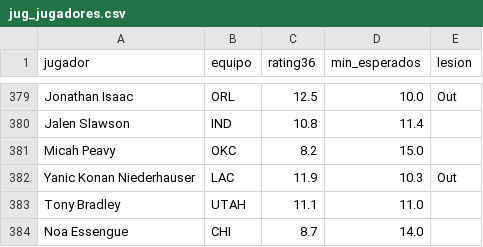
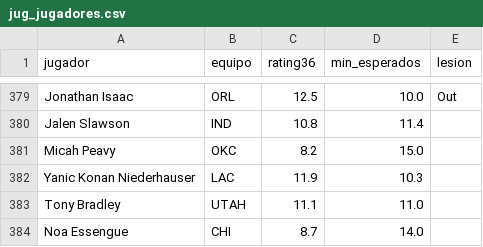
Before and after one commit to adridelpto/PreNBA, a CSV file: jug_jugadores.csv, drawn as a sheet; only a part is shown, gaps mark what is left out.

```diff
--- a/jug_jugadores.csv
+++ b/jug_jugadores.csv
@@ -381,3 +381,3 @@ Jalen Slawson,IND,10.8,11.4,
 Micah Peavy,OKC,8.2,15.0,
-Yanic Konan Niederhauser,LAC,11.9,10.3,Out
+Yanic Konan Niederhauser,LAC,11.9,10.3,
 Tony Bradley,UTAH,11.1,11.0,
```
Also changed, not shown: evolucion_predicciones.csv, jug_evolucion_predicciones.csv, 13 other files.
